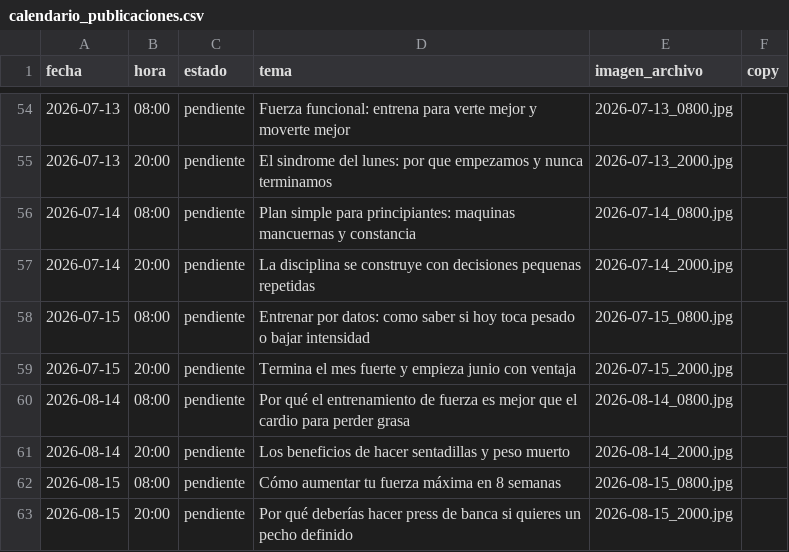
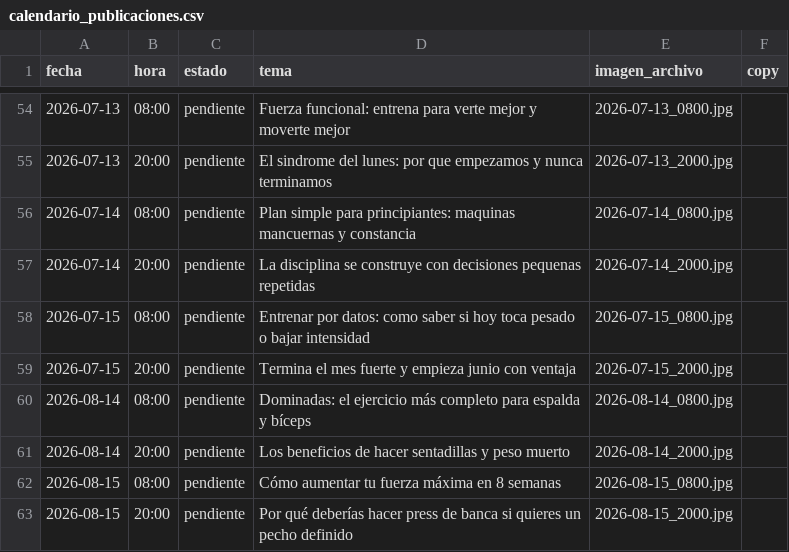
Before and after one commit to mysterrpj/megagym-publicador-incansable, a CSV file: calendario_publicaciones.csv, drawn as a sheet; only a part is shown, gaps mark what is left out.

Commit message:
chore: reemplazar tema repetido MEGAGYM 2026-08-14

```diff
--- a/calendario_publicaciones.csv
+++ b/calendario_publicaciones.csv
@@ -59,3 +59,3 @@ fecha,hora,estado,tema,imagen_archivo,copy
 2026-07-15,20:00,pendiente,Termina el mes fuerte y empieza junio con ventaja,2026-07-15_2000.jpg,
-2026-08-14,08:00,pendiente,Por qué el entrenamiento de fuerza es mejor que el cardio para perder grasa,2026-08-14_0800.jpg,
+2026-08-14,08:00,pendiente,Dominadas: el ejercicio más completo para espalda y bíceps,2026-08-14_0800.jpg,
 2026-08-14,20:00,pendiente,Los beneficios de hacer sentadillas y peso muerto,2026-08-14_2000.jpg,
```
